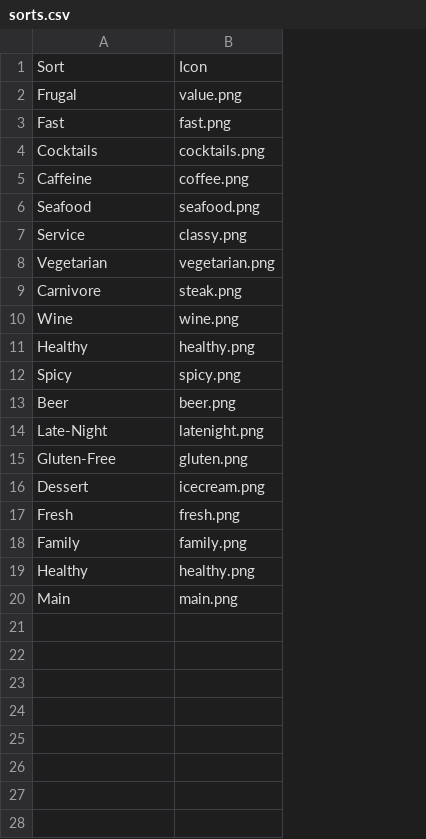
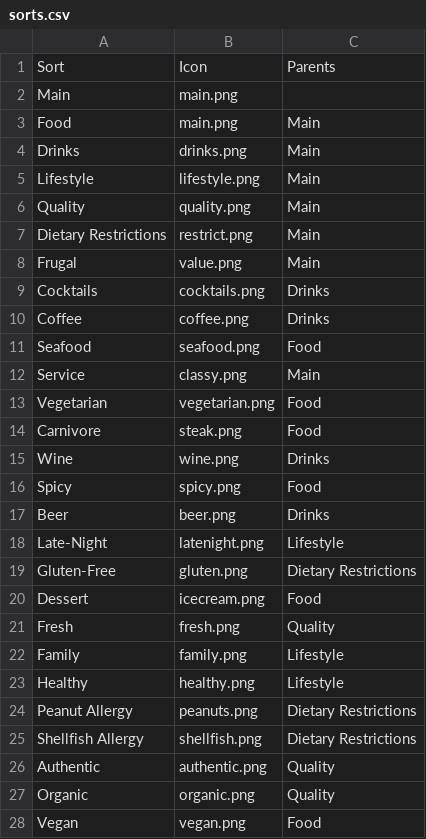
Before and after one commit to zouf/as2, a CSV file: prepop/sorts.csv, drawn as a sheet; removed rows and columns are numbered as before the commit, all else as after; the diff names each change by its address in the sheet, - before the commit and + after, or states it on an @@ line.

Commit message:
Important Change: Names and Structure
Tags, Categories, BusinessTags, Sorts have ALL been changed to Topic and
BusinessTopic. Similarly, UserSubscription has been changed to UserTopic since
it related a user to a topic.

Topics are the attributes of a restaurant: characteristics that describe it.

Types are the buckets that describe the actual establishment (e.g. a coffee
shop).

Ratings are now a float value between 0 and 1 in the database. You can do
whatever conversion you want to an integer, but its easiest just to use floats
as the intermediate representation.

The schema is currently set up so that Topics form a tree (there is only one
parent of a Topic). I will change this in the next commit or two

```diff
--- a/prepop/sorts.csv
+++ b/prepop/sorts.csv
+column C, row 1: Parents; rows 8-23: Main | Drinks | Drinks | Food | Main | Food | Food | Drinks | Food | Drinks | Lifestyle | Dietary Restrictions | Food | Quality | Lifestyle | Lifestyle
@@ row 20 moved to row 2: Main @@
+row 3: Food | main.png | Main
+row 4: Drinks | drinks.png | Main
+row 5: Lifestyle | lifestyle.png | Main
+row 6: Quality | quality.png | Main
+row 7: Dietary Restrictions | restrict.png | Main
-row 3: Fast | fast.png
-A10: Caffeine
+A10: Coffee
-row 11: Healthy | healthy.png
+row 24: Peanut Allergy | peanuts.png | Dietary Restrictions
+row 25: Shellfish Allergy | shellfish.png | Dietary Restrictions
+row 26: Authentic | authentic.png | Quality
+row 27: Organic | organic.png | Quality
+row 28: Vegan | vegan.png | Food
```
Also changed, not shown: prepop/businesses.csv, 13 other files.
